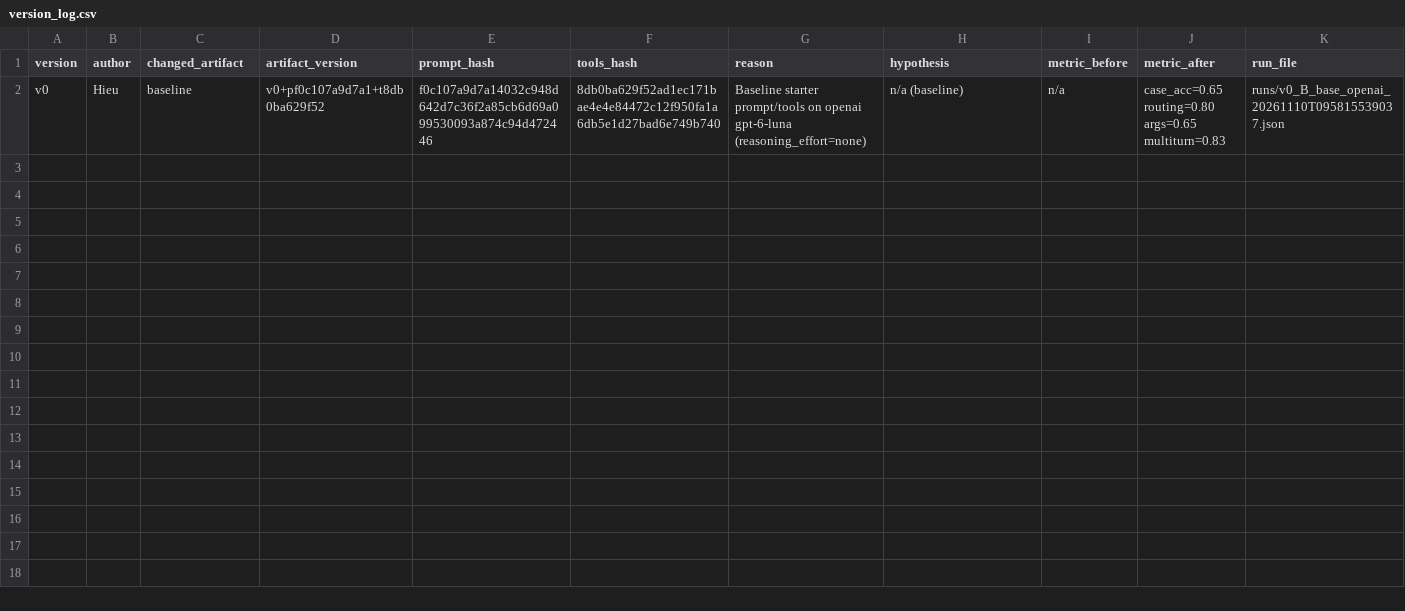
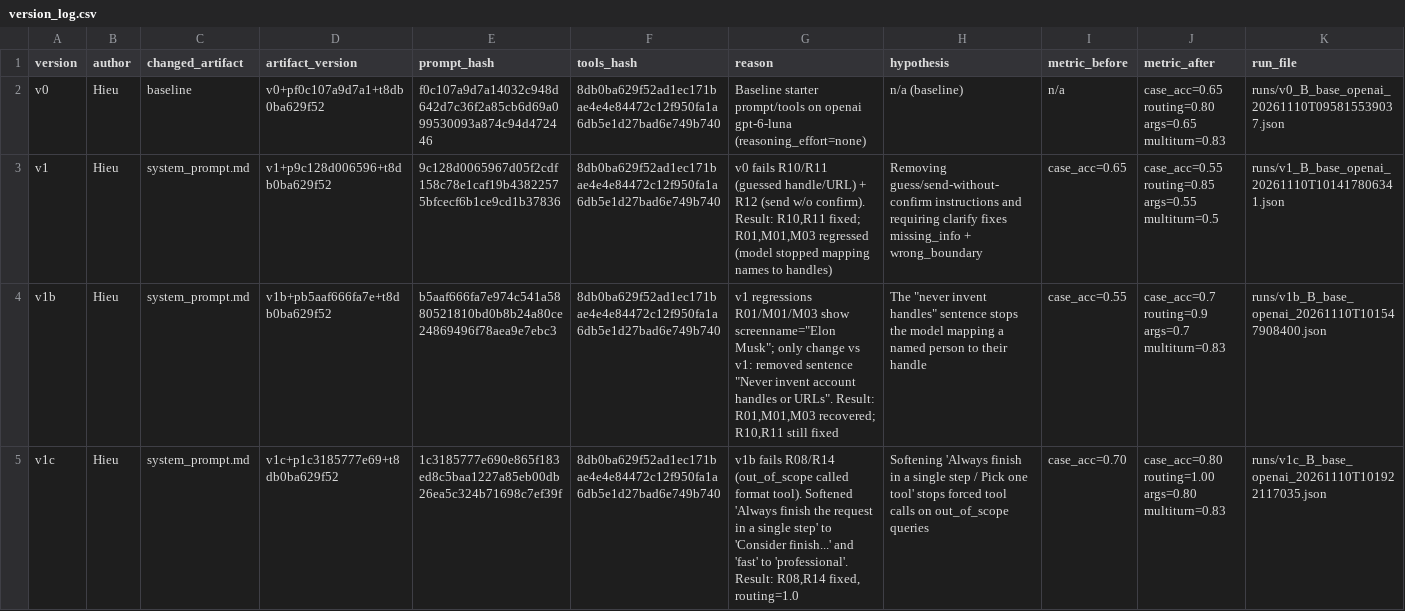
Before and after one commit to KhuatHieu/K5-L3-DAY03-KhuatDuyHieu-2A202603383-ResearchAgentToolEval, a CSV file: starter_v0/artifacts/version_log.csv, drawn as a sheet; the diff names each change by its address in the sheet, - before the commit and + after, or states it on an @@ line.

Commit message:
feat(prompt): H2 optimize system_prompt for v1/v1b/v1c and log eval runs

```diff
--- a/starter_v0/artifacts/version_log.csv
+++ b/starter_v0/artifacts/version_log.csv
+row 3: v1 | Hieu | system_prompt.md | v1+p9c128d006596+t8db0ba629f52 | 9c128d0065967d05f2cdf158c78e1caf19b43822575bfcecf6b1ce9cd1b37836 | 8db0ba629f52ad1ec171bae4e4e84472c12f950fa1a6db5e1d27bad6e749b740 | v0 fails R10/R11 (guessed handle/URL) + R12 (send w/o confirm). Result: R10,R11 fixed; R01,M01,M03 regressed (model stopped mapping names to handles) | Removing guess/send-without-confirm instructions and requiring clarify fixes missing_info + wrong_boundary | case_acc=0.65 | case_acc=0.55 routing=0.85 args=0.55 multiturn=0.5 | runs/v1_B_base_openai_20261110T101417806341.json
+row 4: v1b | Hieu | system_prompt.md | v1b+pb5aaf666fa7e+t8db0ba629f52 | b5aaf666fa7e974c541a5880521810bd0b8b24a80ce24869496f78aea9e7ebc3 | 8db0ba629f52ad1ec171bae4e4e84472c12f950fa1a6db5e1d27bad6e749b740 | v1 regressions R01/M01/M03 show screenname="Elon Musk"; only change vs v1: removed sentence "Never invent account handles or URLs". Result: R01,M01,M03 recovered; R10,R11 still fixed | The "never invent handles" sentence stops the model mapping a named person to their handle | case_acc=0.55 | case_acc=0.7 routing=0.9 args=0.7 multiturn=0.83 | runs/v1b_B_base_openai_20261110T101547908400.json
+row 5: v1c | Hieu | system_prompt.md | v1c+p1c3185777e69+t8db0ba629f52 | 1c3185777e690e865f183ed8c5baa1227a85eb00db26ea5c324b71698c7ef39f | 8db0ba629f52ad1ec171bae4e4e84472c12f950fa1a6db5e1d27bad6e749b740 | v1b fails R08/R14 (out_of_scope called format tool). Softened 'Always finish the request in a single step' to 'Consider finish...' and 'fast' to 'professional'. Result: R08,R14 fixed, routing=1.0 | Softening 'Always finish in a single step / Pick one tool' stops forced tool calls on out_of_scope queries | case_acc=0.70 | case_acc=0.80 routing=1.00 args=0.80 multiturn=0.83 | runs/v1c_B_base_openai_20261110T101922117035.json
```
Also changed, not shown: 5 other files.
